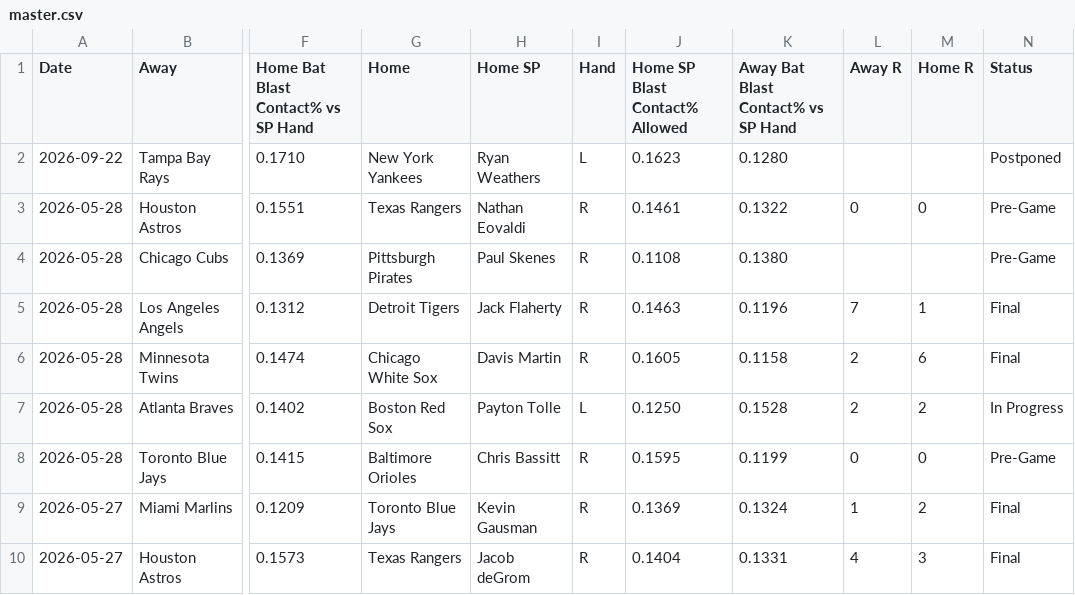
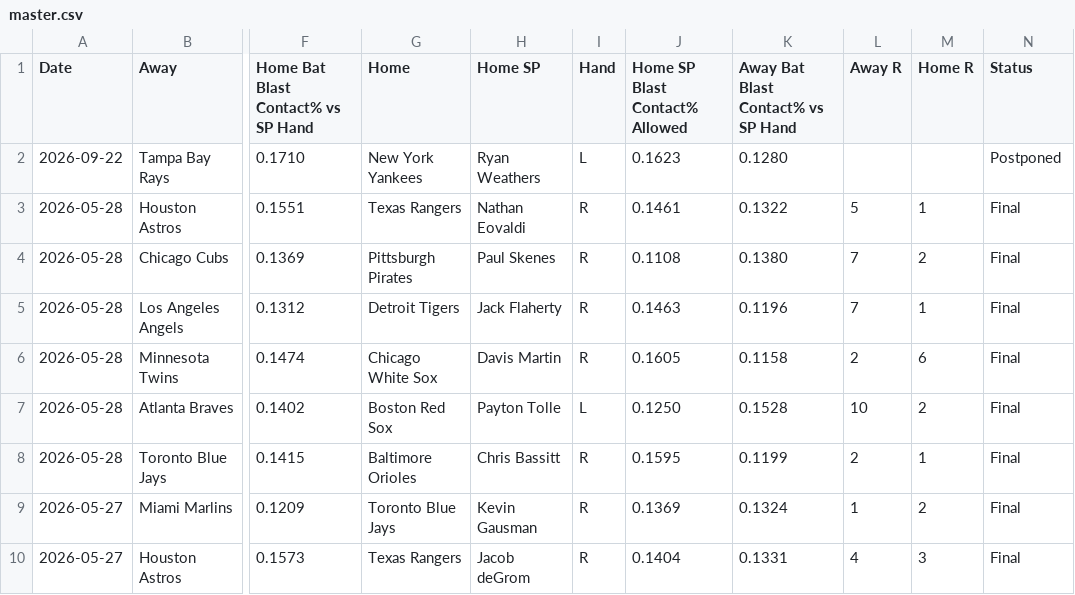
Before and after one commit to furuq2/blast-contact, a CSV file: data/master.csv, drawn as a sheet; only a part is shown, gaps mark what is left out; the diff names each change by its address in the sheet, - before the commit and + after, or states it on an @@ line.

```diff
--- a/data/master.csv
+++ b/data/master.csv
-L3 (Away R): 0
+L3 (Away R): 5
-M3 (Home R): 0
+M3 (Home R): 1
-N3:N4 (Status): Pre-Game
+N3:N4 (Status): Final
-L4 (Away R): (empty)
+L4 (Away R): 7
-M4 (Home R): (empty)
+M4 (Home R): 2
-L7 (Away R): 2
+L7 (Away R): 10
-N7 (Status): In Progress
+N7 (Status): Final
-L8 (Away R): 0
+L8 (Away R): 2
-M8 (Home R): 0
+M8 (Home R): 1
-N8 (Status): Pre-Game
+N8 (Status): Final
```
Also changed, not shown: 1 other file.
